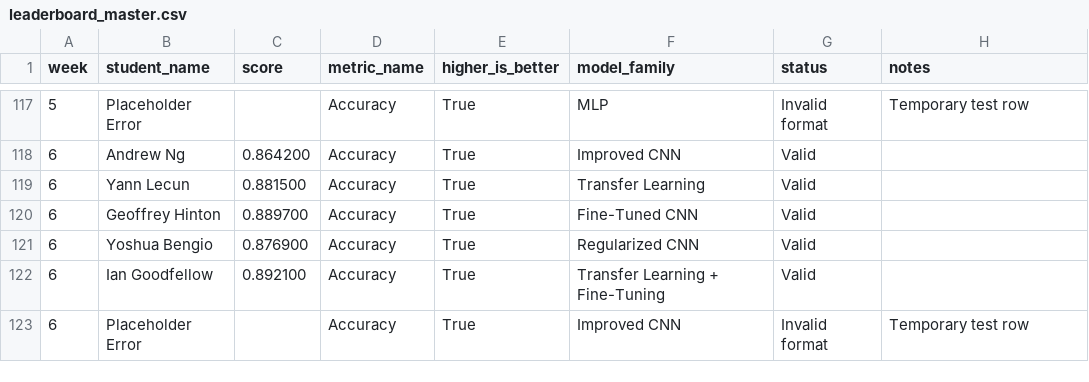
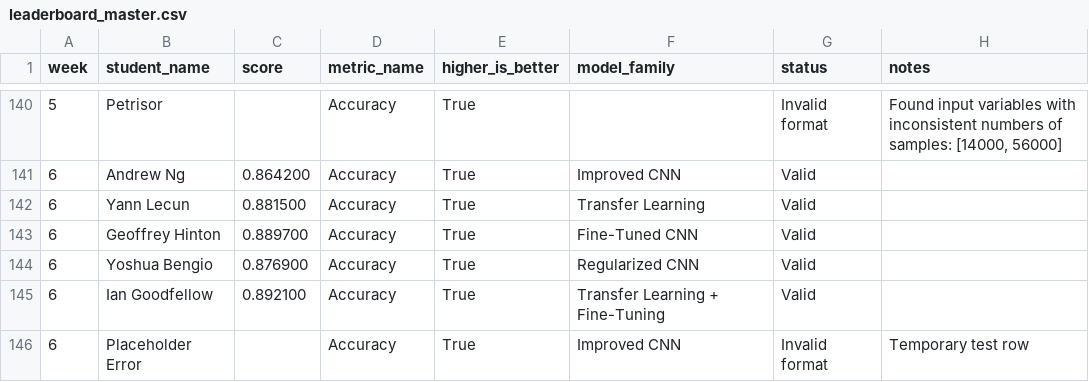
Before and after one commit to The-University-of-Chicago-DSI/mlii-challenger-dashboard, a CSV file: leaderboard_master.csv, drawn as a sheet; only a part is shown, gaps mark what is left out; the diff covers the shown part only.

Commit message:
Update Week 5 leaderboard

```diff
--- a/leaderboard_master.csv
+++ b/leaderboard_master.csv
@@ -117,2 +140,2 @@ week,student_name,score,metric_name,higher_is_better,model_family,status,notes
-5,Placeholder Error,,Accuracy,True,MLP,Invalid format,"Temporary test row"
+5,Petrisor,,Accuracy,True,,Invalid format,"Found input variables with inconsistent numbers of samples: [14000, 56000]"
 6,Andrew Ng,0.864200,Accuracy,True,Improved CNN,Valid,
```
Also changed, not shown: 23 added rows and 15 edited cells elsewhere in this file, 1 other file.
